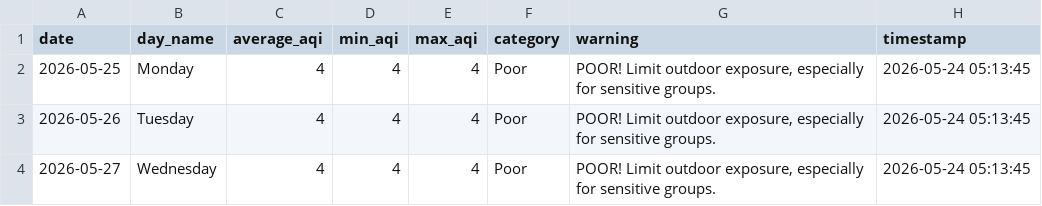
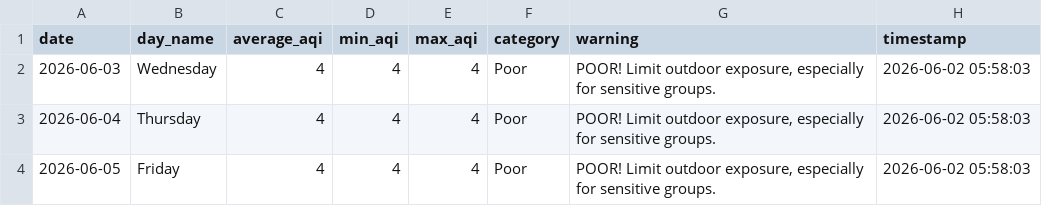
Before and after one commit to saqibahmadsiddiqui/aqi-forecasting-system, a CSV file: data/processed/latest_predictions.csv, drawn as a sheet.

Commit message:
Update predictions 2026-06-02

```diff
--- a/data/processed/latest_predictions.csv
+++ b/data/processed/latest_predictions.csv
@@ -1,4 +1,4 @@
 date,day_name,average_aqi,min_aqi,max_aqi,category,warning,timestamp
-2026-05-25,Monday,4,4,4,Poor,"POOR! Limit outdoor exposure, especially for sensitive groups.",2026-05-24 05:13:45
-2026-05-26,Tuesday,4,4,4,Poor,"POOR! Limit outdoor exposure, especially for sensitive groups.",2026-05-24 05:13:45
-2026-05-27,Wednesday,4,4,4,Poor,"POOR! Limit outdoor exposure, especially for sensitive groups.",2026-05-24 05:13:45
+2026-06-03,Wednesday,4,4,4,Poor,"POOR! Limit outdoor exposure, especially for sensitive groups.",2026-06-02 05:58:03
+2026-06-04,Thursday,4,4,4,Poor,"POOR! Limit outdoor exposure, especially for sensitive groups.",2026-06-02 05:58:03
+2026-06-05,Friday,4,4,4,Poor,"POOR! Limit outdoor exposure, especially for sensitive groups.",2026-06-02 05:58:03
```
Also changed, not shown: 1 other file.
